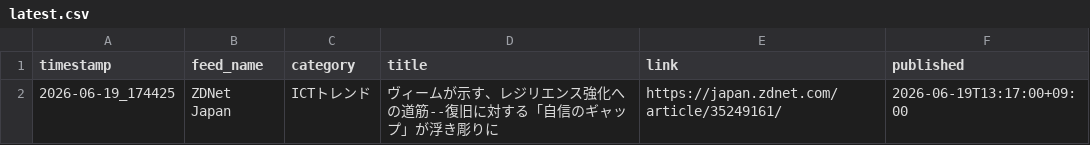
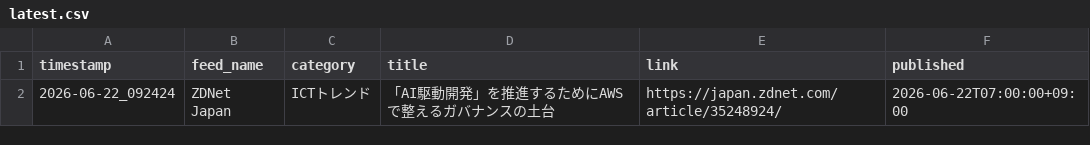
Before and after one commit to Keita50/rss_monitor, a CSV file: data/latest.csv, drawn as a sheet.

```diff
--- a/data/latest.csv
+++ b/data/latest.csv
@@ -1,2 +1,2 @@
 timestamp,feed_name,category,title,link,published
-2026-06-19_174425,ZDNet Japan,ICTトレンド,ヴィームが示す、レジリエンス強化への道筋--復旧に対する「自信のギャップ」が浮き彫りに,https://japan.zdnet.com/article/35249161/,2026-06-19T13:17:00+09:00
+2026-06-22_092424,ZDNet Japan,ICTトレンド,「AI駆動開発」を推進するためにAWSで整えるガバナンスの土台,https://japan.zdnet.com/article/35248924/,2026-06-22T07:00:00+09:00
```
Also changed, not shown: 2 other files.
